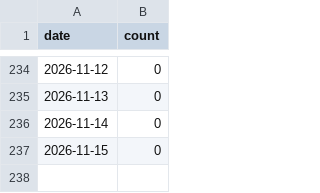
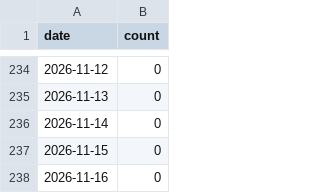
Before and after one commit to matsuzaki-hk/excel-mcp-japanese-support, a CSV file: .github/star-history.csv, drawn as a sheet; only a part is shown, gaps mark what is left out; the diff names each change by its address in the sheet, - before the commit and + after, or states it on an @@ line.

```diff
--- a/.github/star-history.csv
+++ b/.github/star-history.csv
+row 238: 2026-11-16 | 0
```
